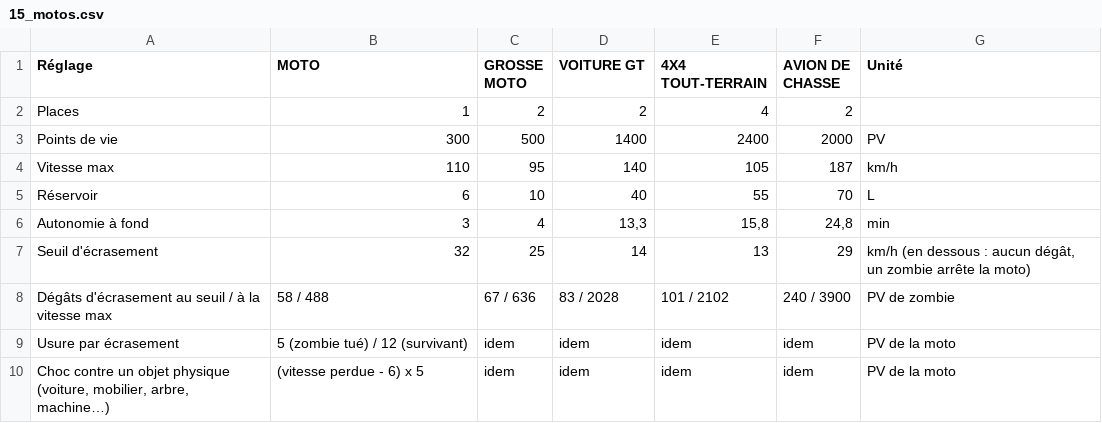
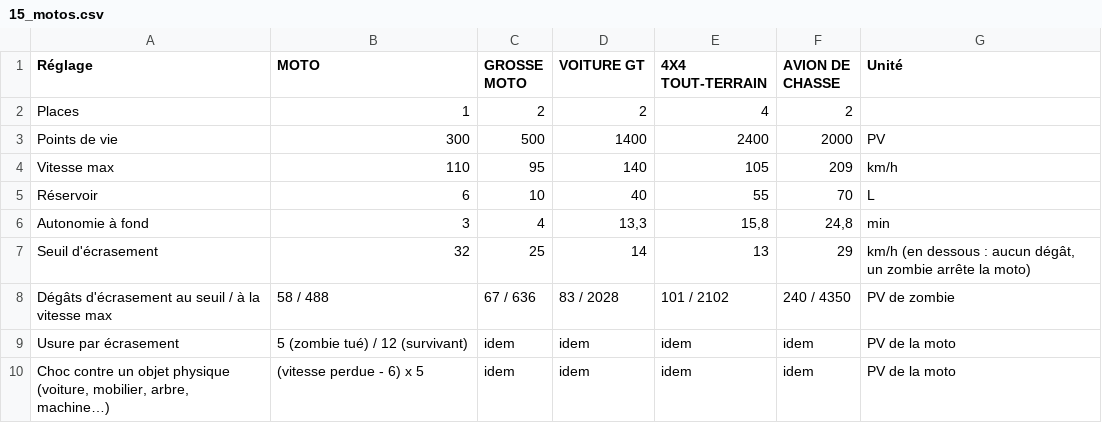
Before and after one commit to davideneco/zombie-survival, a CSV file: docs/csv/15_motos.csv, drawn as a sheet; only a part is shown.

```diff
--- a/docs/csv/15_motos.csv
+++ b/docs/csv/15_motos.csv
@@ -3,3 +3,3 @@ Places;1;2;2;4;2;
 Points de vie;300;500;1400;2400;2000;PV
-Vitesse max;110;95;140;105;187;km/h
+Vitesse max;110;95;140;105;209;km/h
 Réservoir;6;10;40;55;70;L
@@ -7,3 +7,3 @@ Autonomie à fond;3;4;13,3;15,8;24,8;min
 Seuil d'écrasement;32;25;14;13;29;km/h (en dessous : aucun dégât, un zombie arrête la moto)
-Dégâts d'écrasement au seuil / à la vitesse max;58 / 488;67 / 636;83 / 2028;101 / 2102;240 / 3900;PV de zombie
+Dégâts d'écrasement au seuil / à la vitesse max;58 / 488;67 / 636;83 / 2028;101 / 2102;240 / 4350;PV de zombie
 Usure par écrasement;5 (zombie tué) / 12 (survivant);idem;idem;idem;idem;PV de la moto
```
Also changed, not shown: 8 other files.
